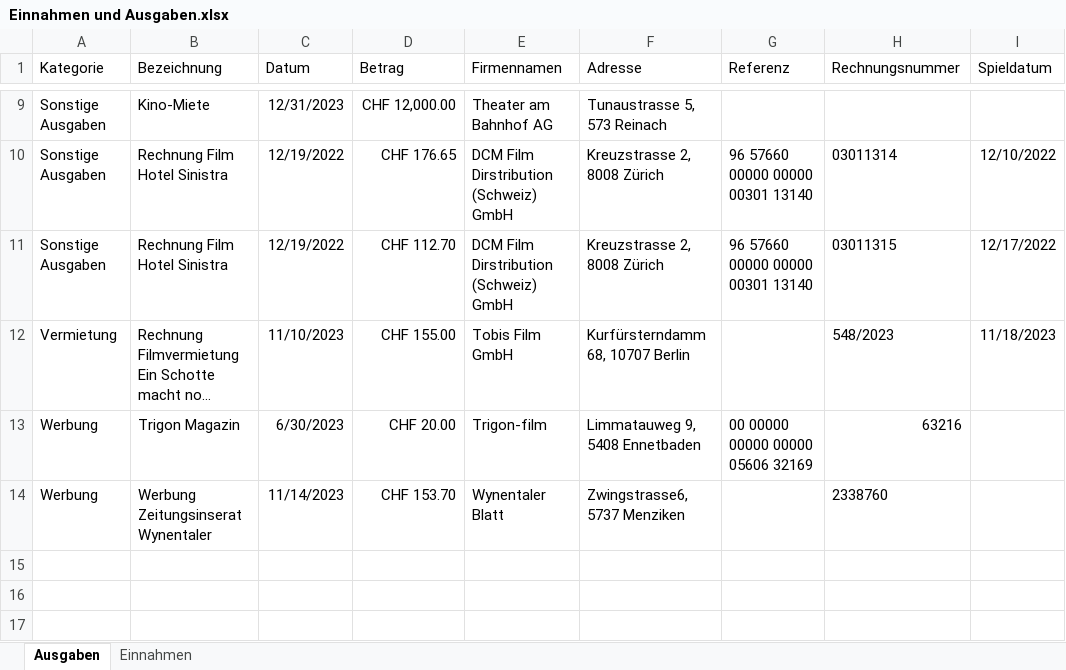
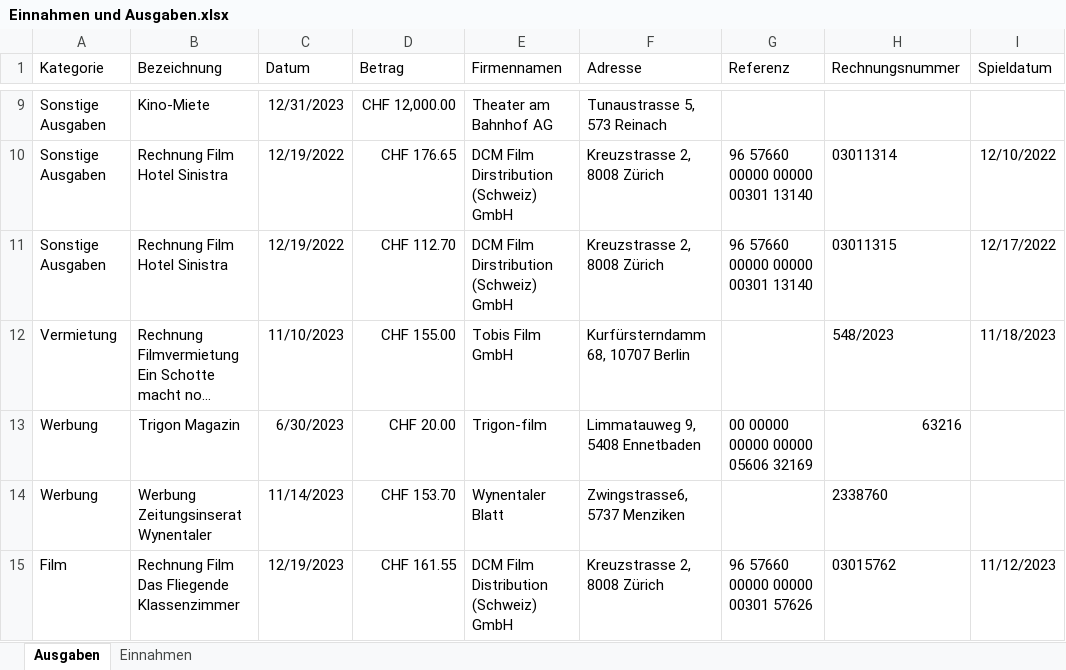
Before and after one commit to slvwagner/Kinoklub, an Excel workbook: Input/Einnahmen und Ausgaben.xlsx, sheet Ausgaben, drawn as a sheet; only a part is shown, gaps mark what is left out; long unchanged cells end in …; values as stored, in another font and other column widths than the file's, no borders; table styles not drawn; the diff names each change by its address in the sheet, - before the commit and + after, or states it on an @@ line.

Commit message:
Neue Rechnung eingefügt Fliegende Klassenzimmer

```diff
--- a/Input/Einnahmen und Ausgaben.xlsx (sheet Ausgaben)
+++ b/Input/Einnahmen und Ausgaben.xlsx (sheet Ausgaben)
+row 15: Film | Rechnung Film Das Fliegende Klassenzimmer | 12/19/2023 | CHF 161.55 | DCM Film Distribution (Schweiz) GmbH | Kreuzstrasse 2, 8008 Zürich | 96 57660 00000 00000 00301 57626 | 03015762 | 11/12/2023
```
